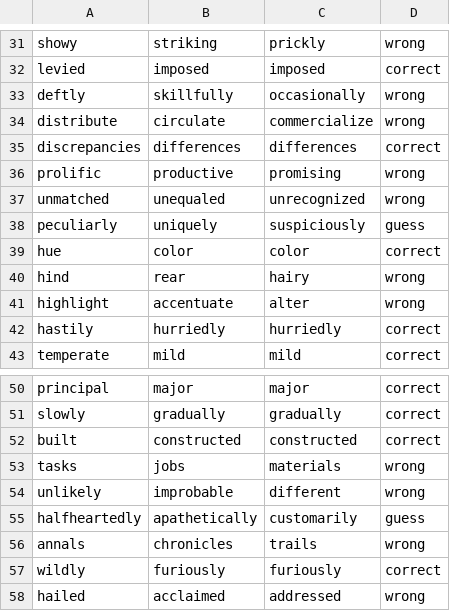
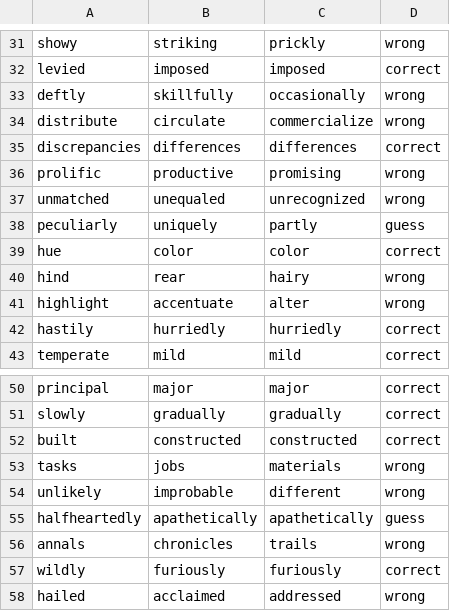
Before and after one commit to jaredcohen1998/comp472-miniproject3, a CSV file: data/glove-twitter-100-model.csv, drawn as a sheet; only a part is shown, gaps mark what is left out.

```diff
--- a/data/glove-twitter-100-model.csv
+++ b/data/glove-twitter-100-model.csv
@@ -37,3 +37,3 @@ prolific,productive,promising,wrong
 unmatched,unequaled,unrecognized,wrong
-peculiarly,uniquely,suspiciously,guess
+peculiarly,uniquely,partly,guess
 hue,color,color,correct
@@ -54,3 +54,3 @@ tasks,jobs,materials,wrong
 unlikely,improbable,different,wrong
-halfheartedly,apathetically,customarily,guess
+halfheartedly,apathetically,apathetically,guess
 annals,chronicles,trails,wrong
```
Also changed, not shown: data/glove-twitter-50-model.csv, data/word2vec-google-news-300-model.csv, 3 other files.
